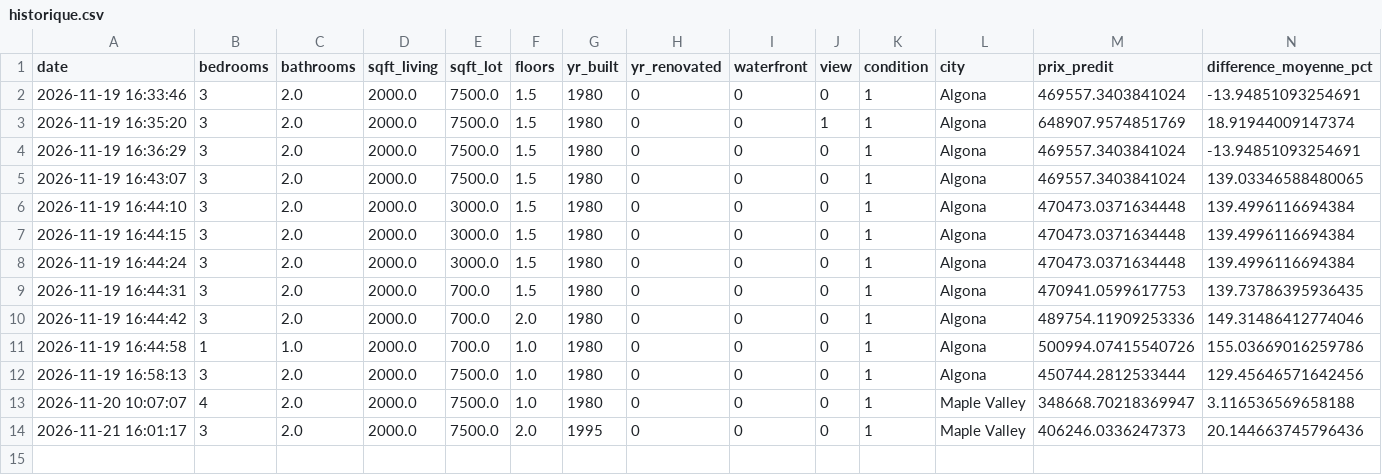
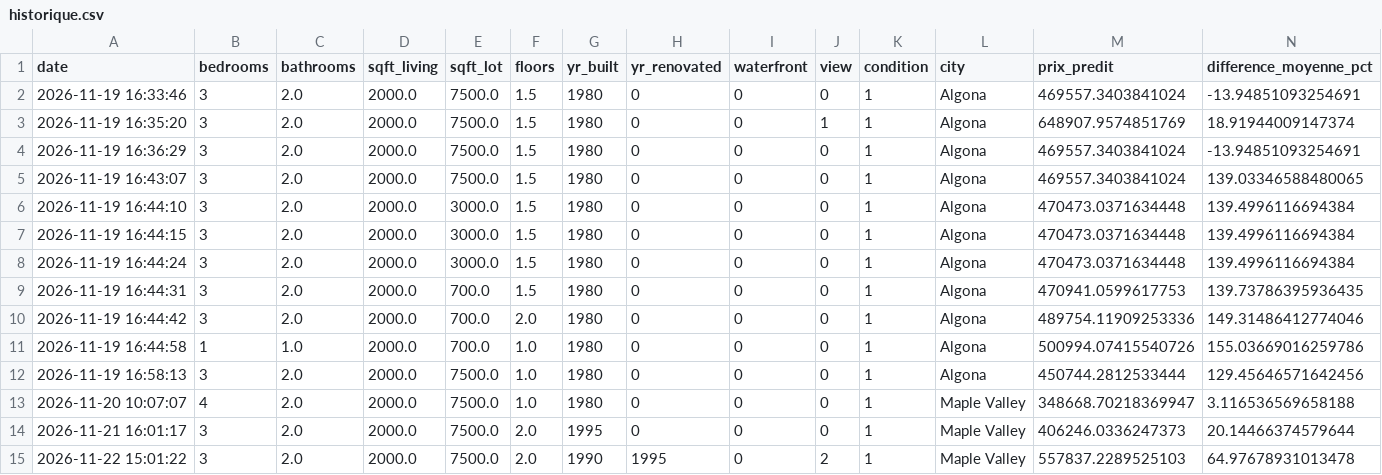
Before and after one commit to Ainoa706/INF1007-projet2, a CSV file: donnees/historique.csv, drawn as a sheet.

Commit message:
nouveaux exemples

```diff
--- a/donnees/historique.csv
+++ b/donnees/historique.csv
@@ -13,2 +13,3 @@
 2026-11-20 10:07:07,4,2.0,2000.0,7500.0,1.0,1980,0,0,0,1,Maple Valley,348668.70218369947,3.116536569658188
-2026-11-21 16:01:17,3,2.0,2000.0,7500.0,2.0,1995,0,0,0,1,Maple Valley,406246.0336247373,20.144663745796436
+2026-11-21 16:01:17,3,2.0,2000.0,7500.0,2.0,1995,0,0,0,1,Maple Valley,406246.0336247373,20.14466374579644
+2026-11-22 15:01:22,3,2.0,2000.0,7500.0,2.0,1990,1995,0,2,1,Maple Valley,557837.2289525103,64.97678931013478
```
